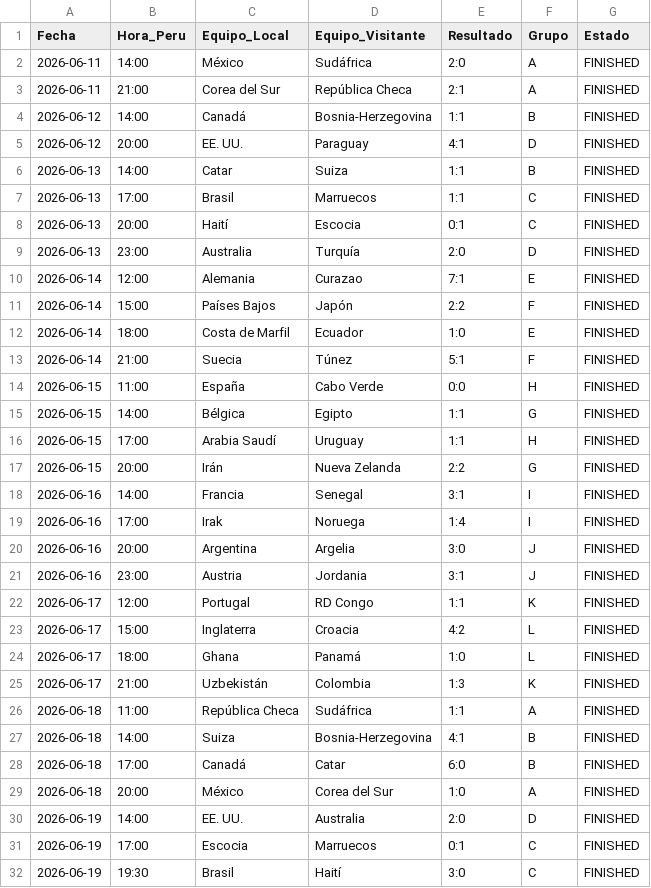
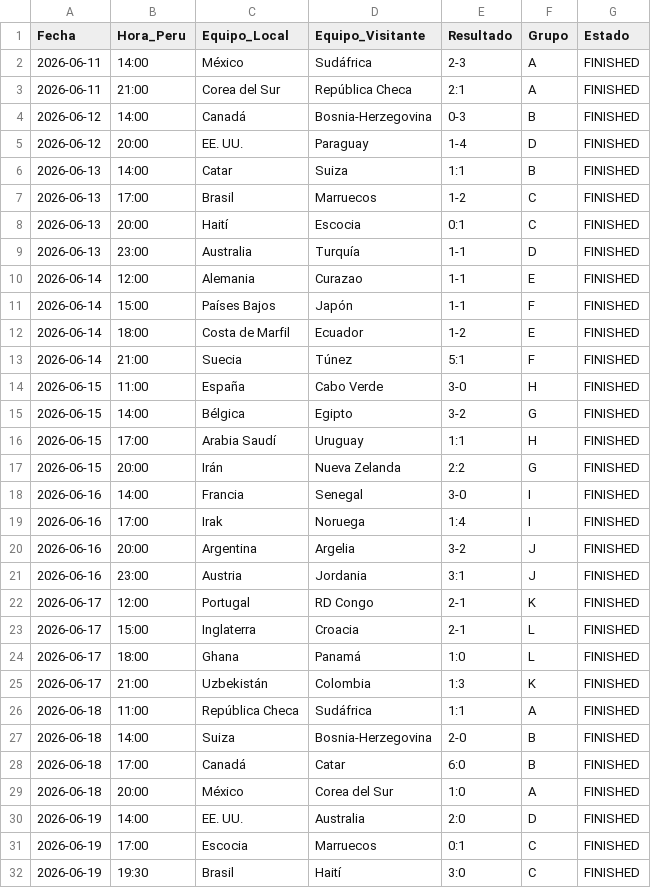
Before and after one commit to Sportpicks/Simulaciones_Mundial, a CSV file: Data/partidos_mundial.csv, drawn as a sheet; only a part is shown; the diff covers the shown part only.

Commit message:
feat: resultados reales 16avos y octavos Mundial 2026

```diff
--- a/Data/partidos_mundial.csv
+++ b/Data/partidos_mundial.csv
@@ -1,24 +1,24 @@
 Fecha,Hora_Peru,Equipo_Local,Equipo_Visitante,Resultado,Grupo,Estado
-2026-06-11,14:00,México,Sudáfrica,2:0,A,FINISHED
+2026-06-11,14:00,México,Sudáfrica,2-3,A,FINISHED
 2026-06-11,21:00,Corea del Sur,República Checa,2:1,A,FINISHED
-2026-06-12,14:00,Canadá,Bosnia-Herzegovina,1:1,B,FINISHED
-2026-06-12,20:00,EE. UU.,Paraguay,4:1,D,FINISHED
+2026-06-12,14:00,Canadá,Bosnia-Herzegovina,0-3,B,FINISHED
+2026-06-12,20:00,EE. UU.,Paraguay,1-4,D,FINISHED
 2026-06-13,14:00,Catar,Suiza,1:1,B,FINISHED
-2026-06-13,17:00,Brasil,Marruecos,1:1,C,FINISHED
+2026-06-13,17:00,Brasil,Marruecos,1-2,C,FINISHED
 2026-06-13,20:00,Haití,Escocia,0:1,C,FINISHED
-2026-06-13,23:00,Australia,Turquía,2:0,D,FINISHED
-2026-06-14,12:00,Alemania,Curazao,7:1,E,FINISHED
-2026-06-14,15:00,Países Bajos,Japón,2:2,F,FINISHED
-2026-06-14,18:00,Costa de Marfil,Ecuador,1:0,E,FINISHED
+2026-06-13,23:00,Australia,Turquía,1-1,D,FINISHED
+2026-06-14,12:00,Alemania,Curazao,1-1,E,FINISHED
+2026-06-14,15:00,Países Bajos,Japón,1-1,F,FINISHED
+2026-06-14,18:00,Costa de Marfil,Ecuador,1-2,E,FINISHED
 2026-06-14,21:00,Suecia,Túnez,5:1,F,FINISHED
-2026-06-15,11:00,España,Cabo Verde,0:0,H,FINISHED
-2026-06-15,14:00,Bélgica,Egipto,1:1,G,FINISHED
+2026-06-15,11:00,España,Cabo Verde,3-0,H,FINISHED
+2026-06-15,14:00,Bélgica,Egipto,3-2,G,FINISHED
 2026-06-15,17:00,Arabia Saudí,Uruguay,1:1,H,FINISHED
 2026-06-15,20:00,Irán,Nueva Zelanda,2:2,G,FINISHED
-2026-06-16,14:00,Francia,Senegal,3:1,I,FINISHED
+2026-06-16,14:00,Francia,Senegal,3-0,I,FINISHED
 2026-06-16,17:00,Irak,Noruega,1:4,I,FINISHED
-2026-06-16,20:00,Argentina,Argelia,3:0,J,FINISHED
+2026-06-16,20:00,Argentina,Argelia,3-2,J,FINISHED
 2026-06-16,23:00,Austria,Jordania,3:1,J,FINISHED
-2026-06-17,12:00,Portugal,RD Congo,1:1,K,FINISHED
-2026-06-17,15:00,Inglaterra,Croacia,4:2,L,FINISHED
+2026-06-17,12:00,Portugal,RD Congo,2-1,K,FINISHED
+2026-06-17,15:00,Inglaterra,Croacia,2-1,L,FINISHED
 2026-06-17,18:00,Ghana,Panamá,1:0,L,FINISHED
@@ -26,3 +26,3 @@ Fecha,Hora_Peru,Equipo_Local,Equipo_Visitante,Resultado,Grupo,Estado
 2026-06-18,11:00,República Checa,Sudáfrica,1:1,A,FINISHED
-2026-06-18,14:00,Suiza,Bosnia-Herzegovina,4:1,B,FINISHED
+2026-06-18,14:00,Suiza,Bosnia-Herzegovina,2-0,B,FINISHED
 2026-06-18,17:00,Canadá,Catar,6:0,B,FINISHED
```
Also changed, not shown: 2 edited cells elsewhere in this file.
